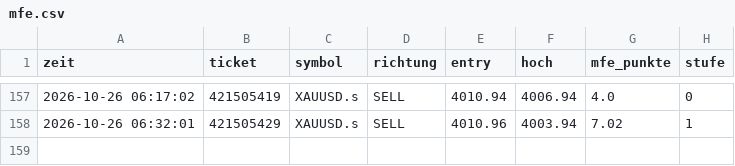
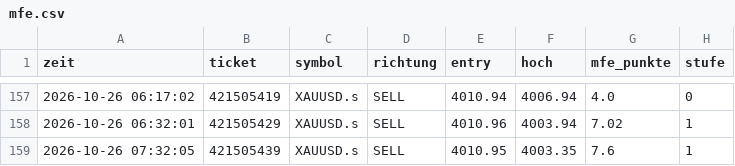
Before and after one commit to DerManagerBerlin/teletrader_code, a CSV file: mfe.csv, drawn as a sheet; only a part is shown, gaps mark what is left out; the diff names each change by its address in the sheet, - before the commit and + after, or states it on an @@ line.

```diff
--- a/mfe.csv
+++ b/mfe.csv
+row 159: 2026-10-26 07:32:05 | 421505439 | XAUUSD.s | SELL | 4010.95 | 4003.35 | 7.6 | 1
```
Also changed, not shown: 1 other file.
